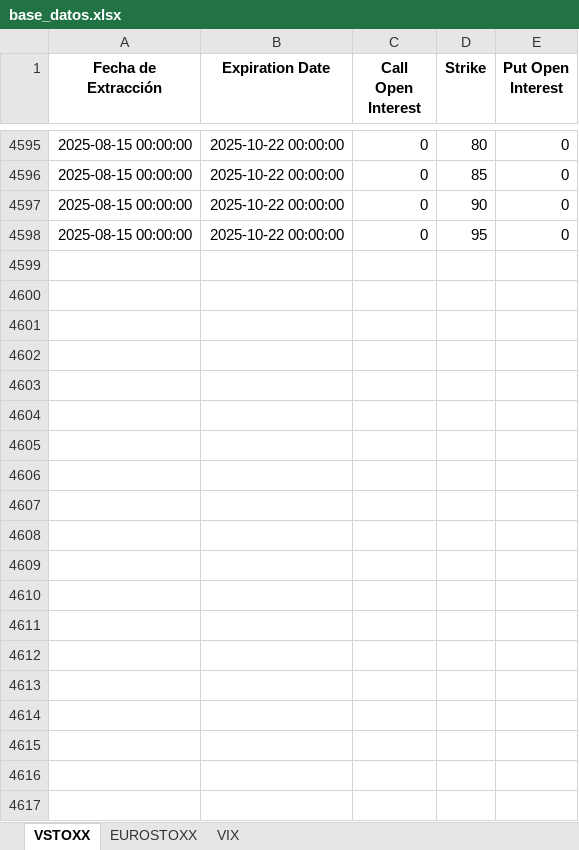
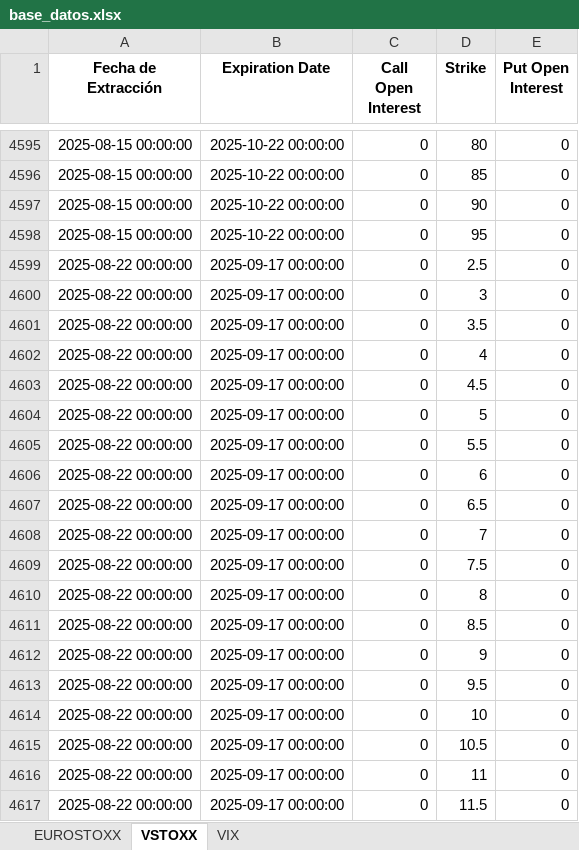
Before and after one commit to miguelangel-70/Options, an Excel workbook: base_datos.xlsx, sheet VSTOXX, drawn as a sheet; only a part is shown, gaps mark what is left out; values as stored, in another font and other column widths than the file's, no borders; the diff covers the shown part only; the diff names each change by its address in the sheet, - before the commit and + after, or states it on an @@ line.

```diff
--- a/base_datos.xlsx (sheet VSTOXX)
+++ b/base_datos.xlsx (sheet VSTOXX)
@@ sheet tab order changed: EUROSTOXX | VSTOXX | VIX @@
+row 4599: 2025-08-22 00:00:00 | 2025-09-17 00:00:00 | 0 | 2.5 | 0
+row 4600: 2025-08-22 00:00:00 | 2025-09-17 00:00:00 | 0 | 3 | 0
+row 4601: 2025-08-22 00:00:00 | 2025-09-17 00:00:00 | 0 | 3.5 | 0
+row 4602: 2025-08-22 00:00:00 | 2025-09-17 00:00:00 | 0 | 4 | 0
+row 4603: 2025-08-22 00:00:00 | 2025-09-17 00:00:00 | 0 | 4.5 | 0
+row 4604: 2025-08-22 00:00:00 | 2025-09-17 00:00:00 | 0 | 5 | 0
+row 4605: 2025-08-22 00:00:00 | 2025-09-17 00:00:00 | 0 | 5.5 | 0
+row 4606: 2025-08-22 00:00:00 | 2025-09-17 00:00:00 | 0 | 6 | 0
+row 4607: 2025-08-22 00:00:00 | 2025-09-17 00:00:00 | 0 | 6.5 | 0
+row 4608: 2025-08-22 00:00:00 | 2025-09-17 00:00:00 | 0 | 7 | 0
+row 4609: 2025-08-22 00:00:00 | 2025-09-17 00:00:00 | 0 | 7.5 | 0
+row 4610: 2025-08-22 00:00:00 | 2025-09-17 00:00:00 | 0 | 8 | 0
+row 4611: 2025-08-22 00:00:00 | 2025-09-17 00:00:00 | 0 | 8.5 | 0
+row 4612: 2025-08-22 00:00:00 | 2025-09-17 00:00:00 | 0 | 9 | 0
+row 4613: 2025-08-22 00:00:00 | 2025-09-17 00:00:00 | 0 | 9.5 | 0
+row 4614: 2025-08-22 00:00:00 | 2025-09-17 00:00:00 | 0 | 10 | 0
+row 4615: 2025-08-22 00:00:00 | 2025-09-17 00:00:00 | 0 | 10.5 | 0
+row 4616: 2025-08-22 00:00:00 | 2025-09-17 00:00:00 | 0 | 11 | 0
+row 4617: 2025-08-22 00:00:00 | 2025-09-17 00:00:00 | 0 | 11.5 | 0
```
Also changed, not shown: 334 added rows elsewhere in this sheet, sheet EUROSTOXX, sheet VIX.
